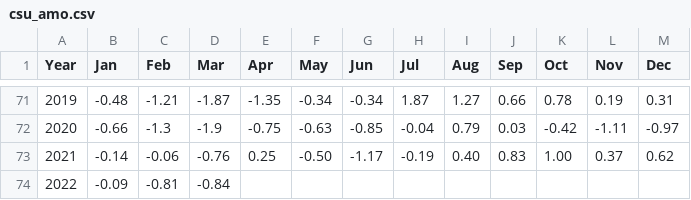
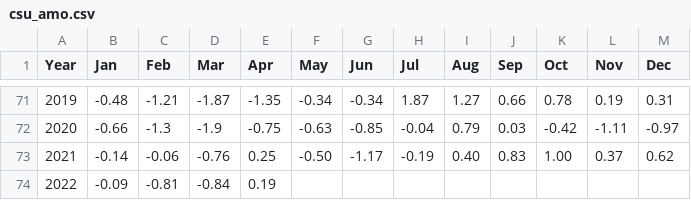
Before and after one commit to csu-tropical/csu-tropical, a CSV file: _data/forecasting/csu_amo.csv, drawn as a sheet; only a part is shown, gaps mark what is left out.

Commit message:
Update AMO with April 2022 data

```diff
--- a/_data/forecasting/csu_amo.csv
+++ b/_data/forecasting/csu_amo.csv
@@ -73,2 +73,2 @@ Year,Jan,Feb,Mar,Apr,May,Jun,Jul,Aug,Sep,Oct,Nov,Dec
   2021,-0.14,-0.06,-0.76,0.25,-0.50,-1.17,-0.19,0.40,0.83,1.00,0.37,0.62
-  2022,-0.09,-0.81,-0.84,,,,,,,,,
+  2022,-0.09,-0.81,-0.84,0.19,,,,,,,,
```
